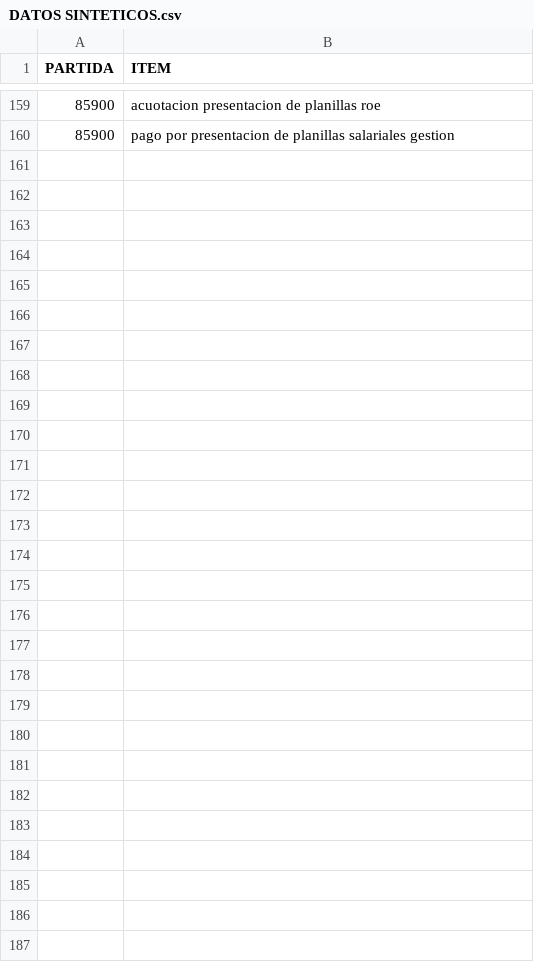
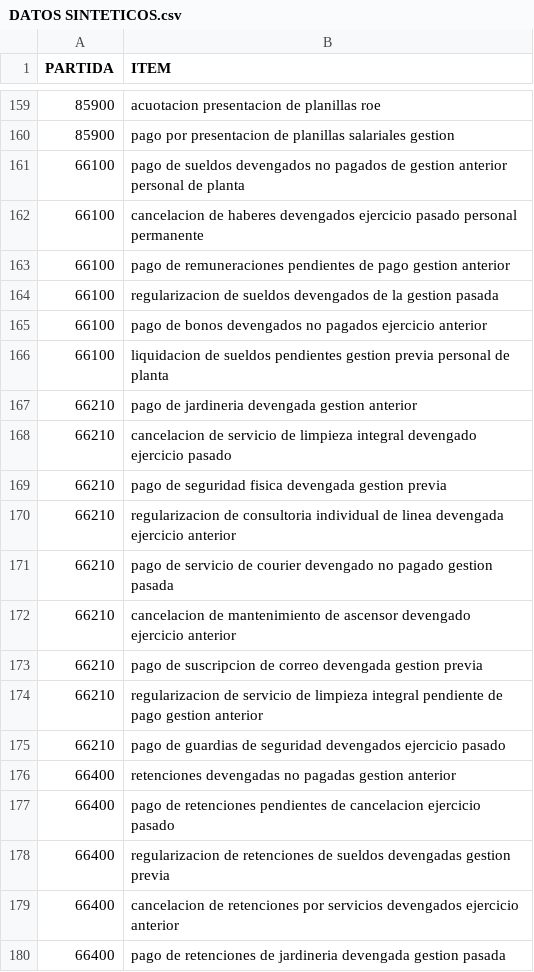
Before and after one commit to alearando-ucb/modulo18_proyecto_final, a CSV file: data/raw/DATOS SINTETICOS.csv, drawn as a sheet; only a part is shown, gaps mark what is left out; the diff names each change by its address in the sheet, - before the commit and + after, or states it on an @@ line.

Commit message:
feat: se agregaron datos sinteticos para el grupo macro 60000

```diff
--- a/data/raw/DATOS SINTETICOS.csv
+++ b/data/raw/DATOS SINTETICOS.csv
+row 161: 66100 | pago de sueldos devengados no pagados de gestion anterior personal de planta
+row 162: 66100 | cancelacion de haberes devengados ejercicio pasado personal permanente
+row 163: 66100 | pago de remuneraciones pendientes de pago gestion anterior
+row 164: 66100 | regularizacion de sueldos devengados de la gestion pasada
+row 165: 66100 | pago de bonos devengados no pagados ejercicio anterior
+row 166: 66100 | liquidacion de sueldos pendientes gestion previa personal de planta
+row 167: 66210 | pago de jardineria devengada gestion anterior
+row 168: 66210 | cancelacion de servicio de limpieza integral devengado ejercicio pasado
+row 169: 66210 | pago de seguridad fisica devengada gestion previa
+row 170: 66210 | regularizacion de consultoria individual de linea devengada ejercicio anterior
+row 171: 66210 | pago de servicio de courier devengado no pagado gestion pasada
+row 172: 66210 | cancelacion de mantenimiento de ascensor devengado ejercicio anterior
+row 173: 66210 | pago de suscripcion de correo devengada gestion previa
+row 174: 66210 | regularizacion de servicio de limpieza integral pendiente de pago gestion anterior
+row 175: 66210 | pago de guardias de seguridad devengados ejercicio pasado
+row 176: 66400 | retenciones devengadas no pagadas gestion anterior
+row 177: 66400 | pago de retenciones pendientes de cancelacion ejercicio pasado
+row 178: 66400 | regularizacion de retenciones de sueldos devengadas gestion previa
+row 179: 66400 | cancelacion de retenciones por servicios devengados ejercicio anterior
+row 180: 66400 | pago de retenciones de jardineria devengada gestion pasada
```
Also changed, not shown: data/clean/DATOS.csv, 2 other files.
